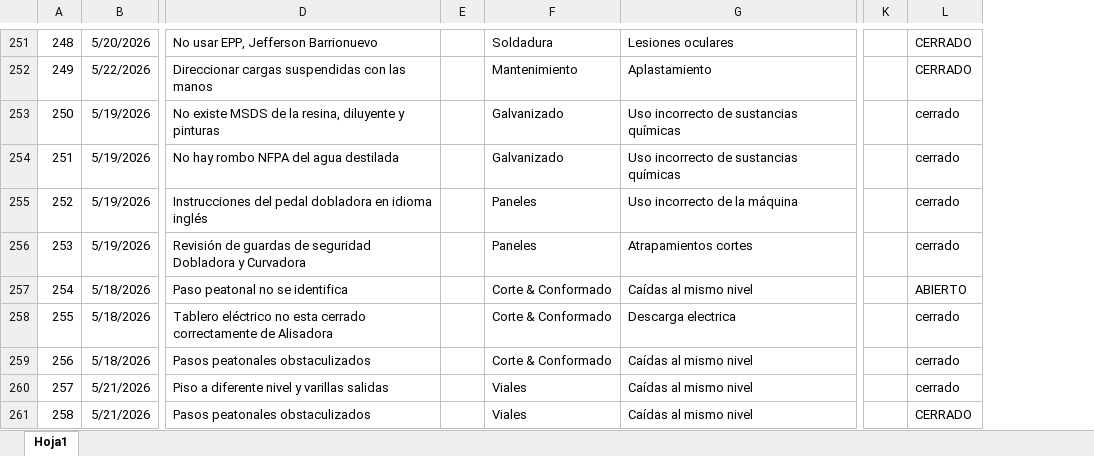
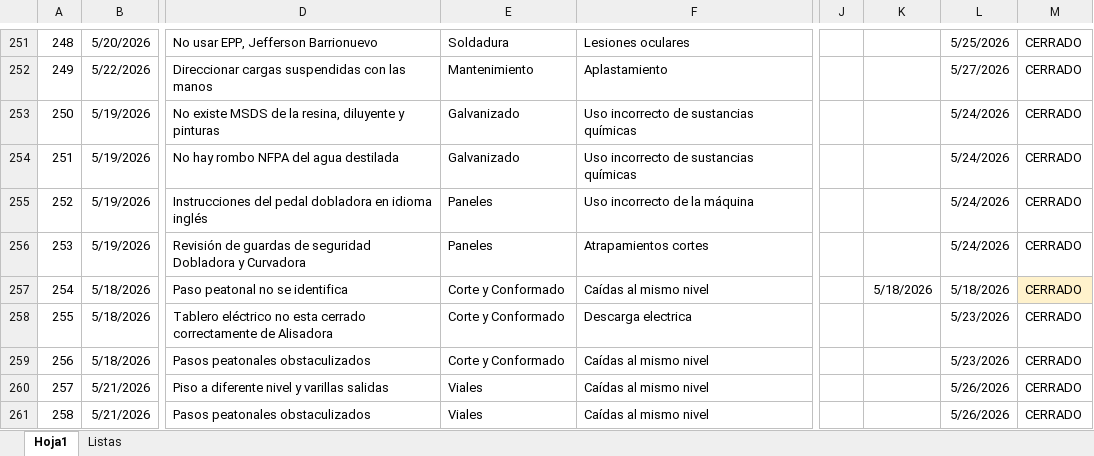
Before and after one commit to maaayd7/SAFEFLOW, an Excel workbook: data/condiciones.xlsx, sheet Hoja1, drawn as a sheet; only a part is shown, gaps mark what is left out; values as stored, in another font and other column widths than the file's, no borders; removed rows and columns are numbered as before the commit, all else as after; the diff covers the shown part only; the diff names each change by its address in the sheet, - before the commit and + after, or states it on an @@ line.

```diff
--- a/data/condiciones.xlsx (sheet Hoja1)
+++ b/data/condiciones.xlsx (sheet Hoja1)
+sheet tab: Listas
-column E, empty
-column K, empty
-column L, rows 251-261: CERRADO | CERRADO | cerrado | cerrado | cerrado | cerrado | ABIERTO | cerrado | cerrado | cerrado | CERRADO
+column J, empty
+column K, row 257: 5/18/2026
+column L, rows 251-261: 5/25/2026 | 5/27/2026 | 5/24/2026 | 5/24/2026 | 5/24/2026 | 5/24/2026 | 5/18/2026 | 5/23/2026 | 5/23/2026 | 5/26/2026 | 5/26/2026
+column M, rows 251-261: all CERRADO
-E257:E259: Corte & Conformado
+E257:E259: Corte y Conformado
```
Also changed, not shown: 92 added rows, 5 removed rows, 11 edited cells, cell formats and merged cells elsewhere in this sheet, hidden cells.
